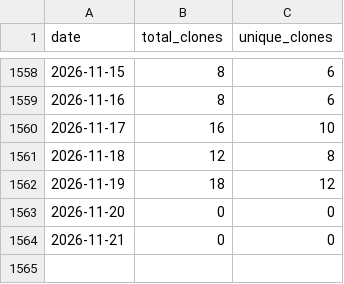
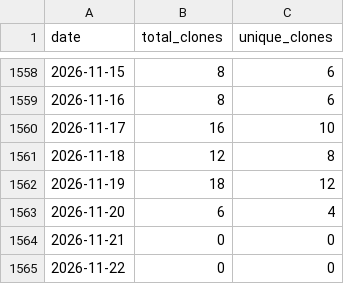
Before and after one commit to wumphlett/COMP-1210, a CSV file: .traffic/clones.csv, drawn as a sheet; only a part is shown, gaps mark what is left out.

Commit message:
Updating repository traffic

```diff
--- a/.traffic/clones.csv
+++ b/.traffic/clones.csv
@@ -1562,3 +1562,4 @@ date,total_clones,unique_clones
 2026-11-19,18,12
-2026-11-20,0,0
+2026-11-20,6,4
 2026-11-21,0,0
+2026-11-22,0,0
```
Also changed, not shown: .traffic/views.csv, 3 other files.
